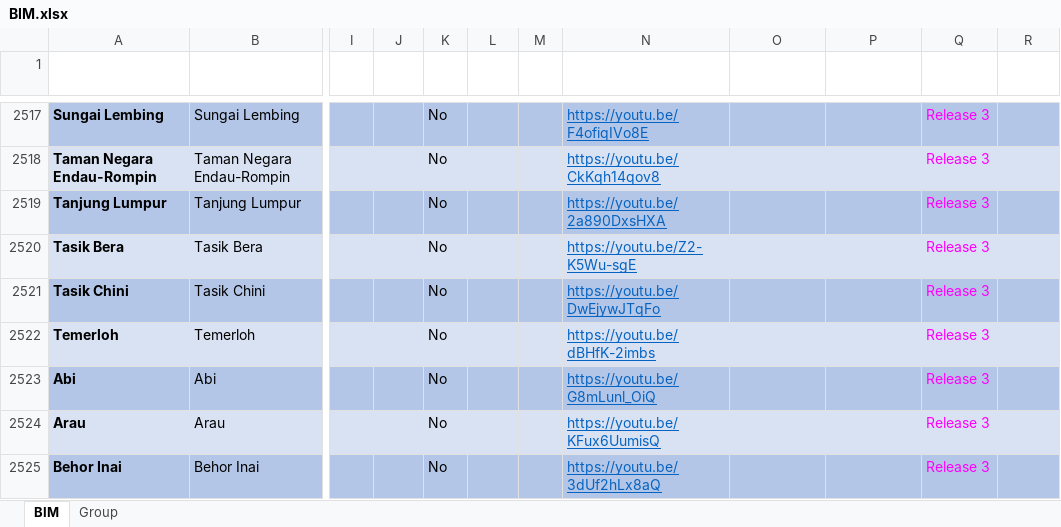
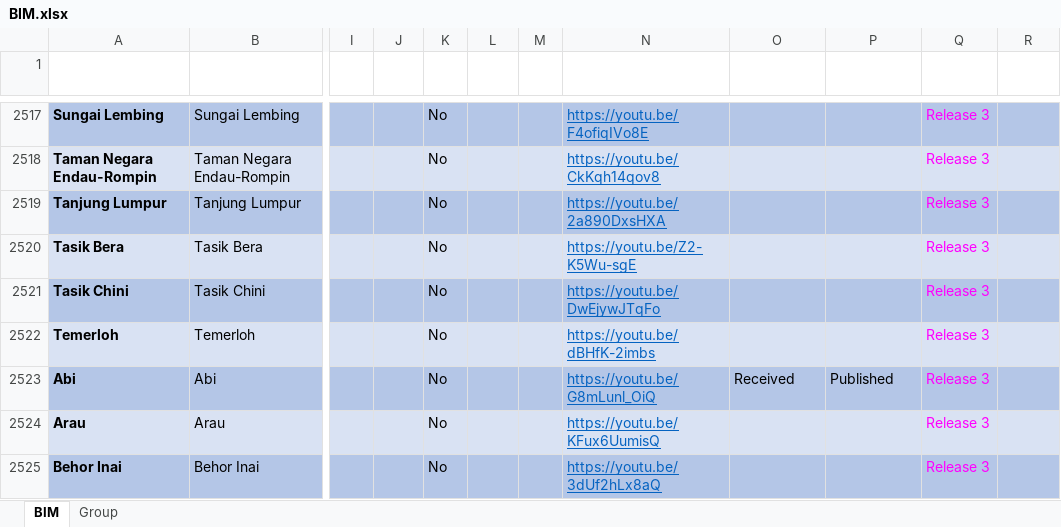
Before and after one commit to malaysiafederationofthedeaf/ggb-mfd-project, an Excel workbook: public/assets/BIM.xlsx, sheet BIM, drawn as a sheet; only a part is shown, gaps mark what is left out; values as stored, in another font and other column widths than the file's, no borders; charts and pictures and conditional formats and table styles not drawn; the diff names each change by its address in the sheet, - before the commit and + after, or states it on an @@ line.

Commit message:
update BIM Sheet abi

```diff
--- a/public/assets/BIM.xlsx (sheet BIM)
+++ b/public/assets/BIM.xlsx (sheet BIM)
-O2523 (Image Status): (empty)
+O2523 (Image Status): Received
-P2523 (Video Status): (empty)
+P2523 (Video Status): Published
```
